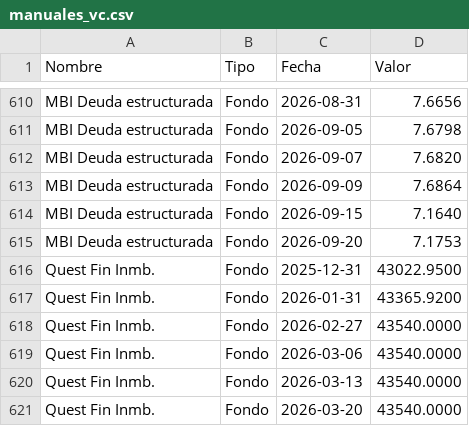
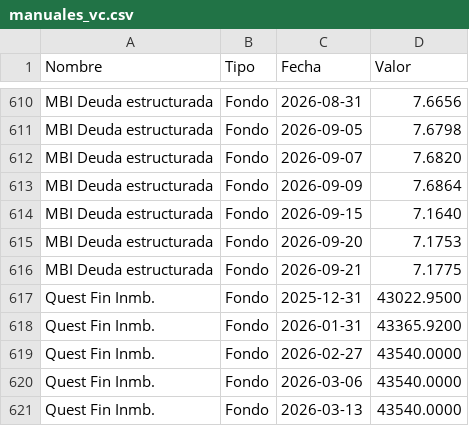
Before and after one commit to mariomezaqq/Pulso-VCC, a CSV file: data/manuales_vc.csv, drawn as a sheet; only a part is shown, gaps mark what is left out; the shorter side is filled out with more unchanged rows.

Commit message:
Actualizar VC manuales

```diff
--- a/data/manuales_vc.csv
+++ b/data/manuales_vc.csv
@@ -615,2 +615,3 @@ MBI Deuda estructurada,Fondo,2026-09-15,    7.1640
 MBI Deuda estructurada,Fondo,2026-09-20,    7.1753
+MBI Deuda estructurada,Fondo,2026-09-21,    7.1775
 Quest Fin Inmb.,Fondo,2025-12-31,43022.9500
```
